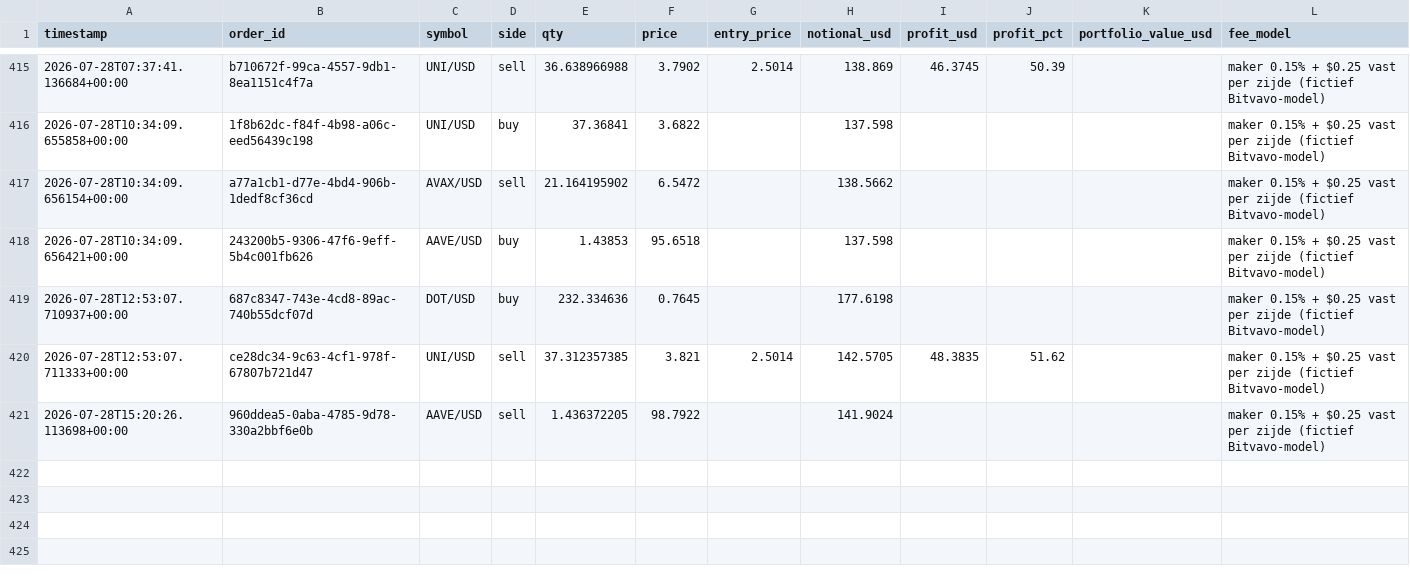
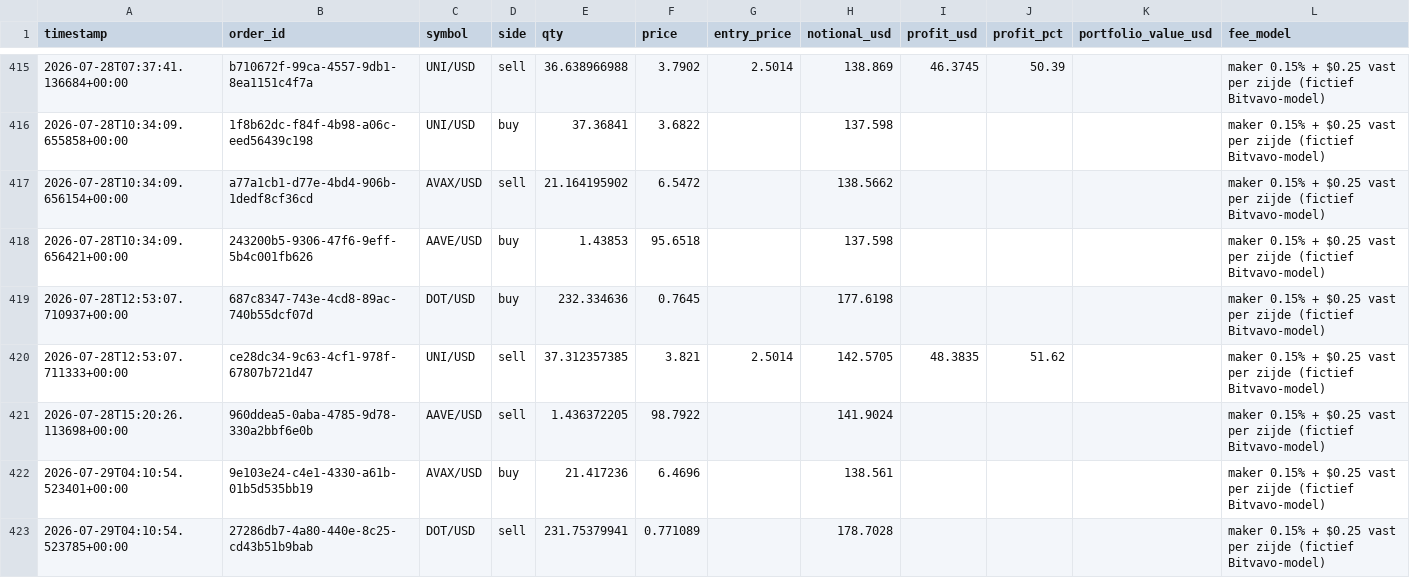
Before and after one commit to Bramsmit/MCP-alpaca, a CSV file: data/alpaca_trades.csv, drawn as a sheet; only a part is shown, gaps mark what is left out.

```diff
--- a/data/alpaca_trades.csv
+++ b/data/alpaca_trades.csv
@@ -421 +421,3 @@ timestamp,order_id,symbol,side,qty,price,entry_price,notional_usd,profit_usd,pro
 2026-07-28T15:20:26.113698+00:00,960ddea5-0aba-4785-9d78-330a2bbf6e0b,AAVE/USD,sell,1.436372205,98.7922,,141.9024,,,,maker 0.15% + $0.25 vast per zijde (fictief Bitvavo-model)
+2026-07-29T04:10:54.523401+00:00,9e103e24-c4e1-4330-a61b-01b5d535bb19,AVAX/USD,buy,21.417236,6.4696,,138.561,,,,maker 0.15% + $0.25 vast per zijde (fictief Bitvavo-model)
+2026-07-29T04:10:54.523785+00:00,27286db7-4a80-440e-8c25-cd43b51b9bab,DOT/USD,sell,231.75379941,0.771089,,178.7028,,,,maker 0.15% + $0.25 vast per zijde (fictief Bitvavo-model)
```
Also changed, not shown: 1 other file.
